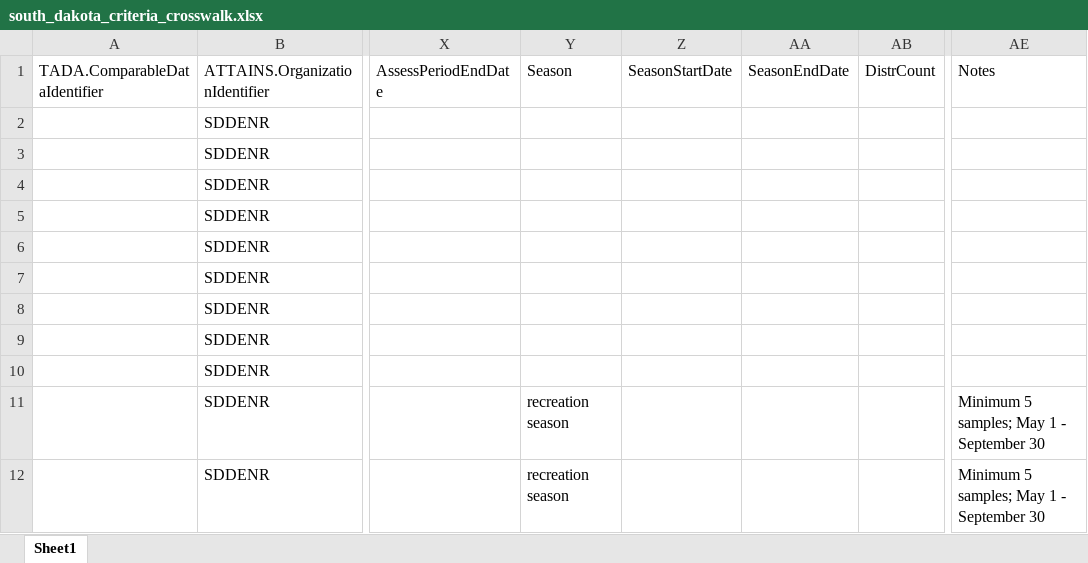
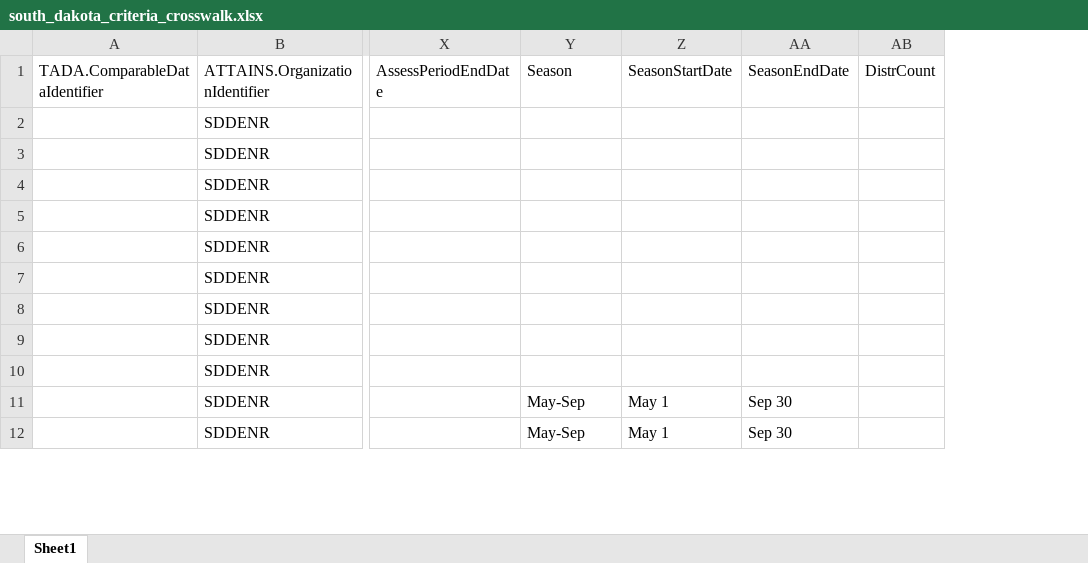
Before and after one commit to USEPA/TADACommunityHub, an Excel workbook: inst/extdata/south_dakota_criteria_crosswalk.xlsx, sheet Sheet1, drawn as a sheet; only a part is shown, gaps mark what is left out; values as stored, in another font and other column widths than the file's, no cell formats; the diff covers the shown part only; the diff names each change by its address in the sheet, - before the commit and + after, or states it on an @@ line.

Commit message:
updated crosswalks

```diff
--- a/inst/extdata/south_dakota_criteria_crosswalk.xlsx (sheet Sheet1)
+++ b/inst/extdata/south_dakota_criteria_crosswalk.xlsx (sheet Sheet1)
-column AE (Notes), rows 11-12: Minimum 5 samples; May 1 - September 30 | Minimum 5 samples; May 1 - September 30
-Y11:Y12 (Season): recreation season
+Y11:Y12 (Season): May-Sep
-Z11:Z12 (SeasonStartDate): (empty)
+Z11:Z12 (SeasonStartDate): May 1
-AA11:AA12 (SeasonEndDate): (empty)
+AA11:AA12 (SeasonEndDate): Sep 30
```
Also changed, not shown: 132 edited cells elsewhere in this sheet, cell formats, inst/extdata/blackfeet_tribe_criteria_crosswalk.xlsx, inst/extdata/confederated_salish_and_kootenai_tribe_criteria_crosswalk.xlsx, 10 other files.
